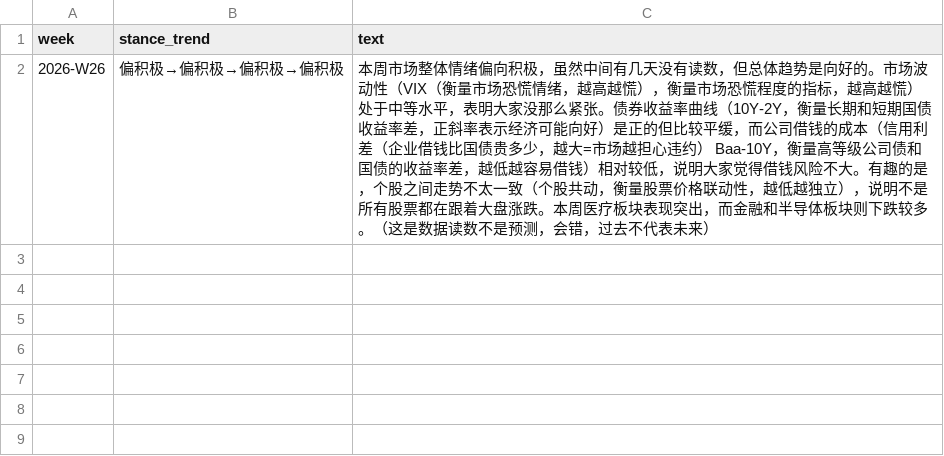
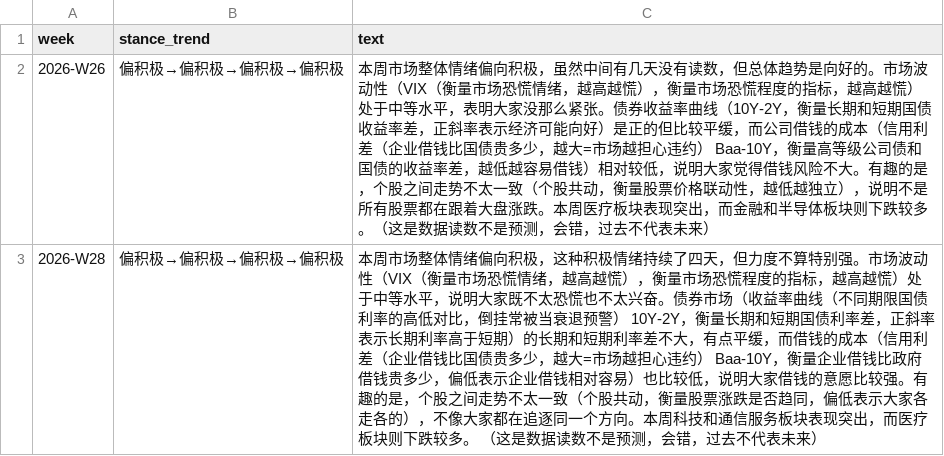
Before and after one commit to Vambrocop/valpha-lab, a CSV file: market-analysis/data/llm_weekly_log.csv, drawn as a sheet.

```diff
--- a/market-analysis/data/llm_weekly_log.csv
+++ b/market-analysis/data/llm_weekly_log.csv
@@ -2 +2,2 @@ week,stance_trend,text
 2026-W26,偏积极→偏积极→偏积极→偏积极,本周市场整体情绪偏向积极，虽然中间有几天没有读数，但总体趋势是向好的。市场波动性（VIX（衡量市场恐慌情绪，越高越慌），衡量市场恐慌程度的指标，越高越慌）处于中等水平，表明大家没那么紧张。债券收益率曲线（10Y-2Y，衡量长期和短期国债收益率差，正斜率表示经济可能向好）是正的但比较平缓，而公司借钱的成本（信用利差（企业借钱比国债贵多少，越大=市场越担心违约） Baa-10Y，衡量高等级公司债和国债的收益率差，越低越容易借钱）相对较低，说明大家觉得借钱风险不大。有趣的是，个股之间走势不太一致（个股共动，衡量股票价格联动性，越低越独立），说明不是所有股票都在跟着大盘涨跌。本周医疗板块表现突出，而金融和半导体板块则下跌较多。（这是数据读数不是预测，会错，过去不代表未来）
+2026-W28,偏积极→偏积极→偏积极→偏积极,本周市场整体情绪偏向积极，这种积极情绪持续了四天，但力度不算特别强。市场波动性（VIX（衡量市场恐慌情绪，越高越慌），衡量市场恐慌程度的指标，越高越慌）处于中等水平，说明大家既不太恐慌也不太兴奋。债券市场（收益率曲线（不同期限国债利率的高低对比，倒挂常被当衰退预警） 10Y-2Y，衡量长期和短期国债利率差，正斜率表示长期利率高于短期）的长期和短期利率差不大，有点平缓，而借钱的成本（信用利差（企业借钱比国债贵多少，越大=市场越担心违约） Baa-10Y，衡量企业借钱比政府借钱贵多少，偏低表示企业借钱相对容易）也比较低，说明大家借钱的意愿比较强。有趣的是，个股之间走势不太一致（个股共动，衡量股票涨跌是否趋同，偏低表示大家各走各的），不像大家都在追逐同一个方向。本周科技和通信服务板块表现突出，而医疗板块则下跌较多。  （这是数据读数不是预测，会错，过去不代表未来）
```
Also changed, not shown: 4 other files.
